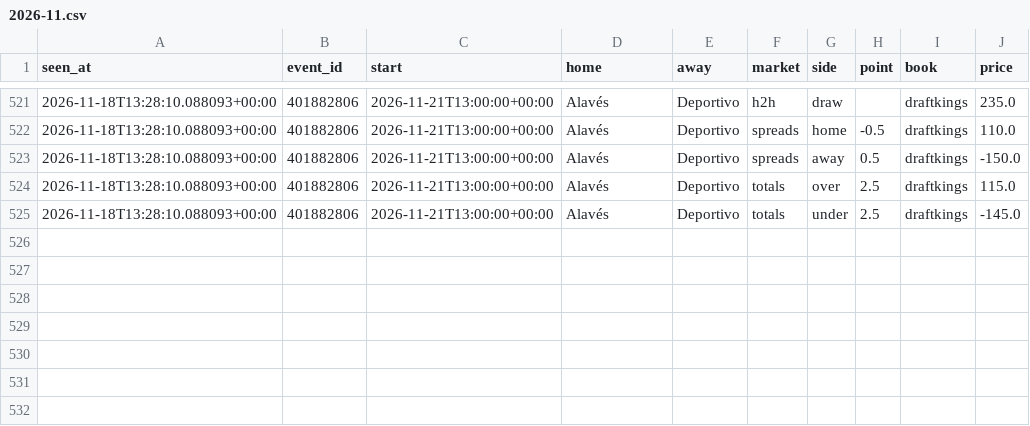
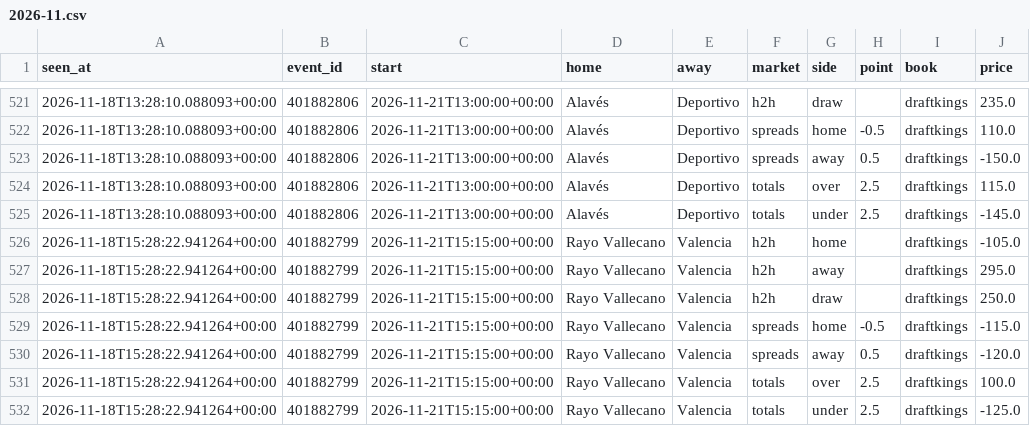
Before and after one commit to tdrey10/sports, a CSV file: data/odds/laliga/2026-11.csv, drawn as a sheet; only a part is shown, gaps mark what is left out.

```diff
--- a/data/odds/laliga/2026-11.csv
+++ b/data/odds/laliga/2026-11.csv
@@ -525 +525,8 @@ seen_at,event_id,start,home,away,market,side,point,book,price
 2026-11-18T13:28:10.088093+00:00,401882806,2026-11-21T13:00:00+00:00,Alavés,Deportivo,totals,under,2.5,draftkings,-145.0
+2026-11-18T15:28:22.941264+00:00,401882799,2026-11-21T15:15:00+00:00,Rayo Vallecano,Valencia,h2h,home,,draftkings,-105.0
+2026-11-18T15:28:22.941264+00:00,401882799,2026-11-21T15:15:00+00:00,Rayo Vallecano,Valencia,h2h,away,,draftkings,295.0
+2026-11-18T15:28:22.941264+00:00,401882799,2026-11-21T15:15:00+00:00,Rayo Vallecano,Valencia,h2h,draw,,draftkings,250.0
+2026-11-18T15:28:22.941264+00:00,401882799,2026-11-21T15:15:00+00:00,Rayo Vallecano,Valencia,spreads,home,-0.5,draftkings,-115.0
+2026-11-18T15:28:22.941264+00:00,401882799,2026-11-21T15:15:00+00:00,Rayo Vallecano,Valencia,spreads,away,0.5,draftkings,-120.0
+2026-11-18T15:28:22.941264+00:00,401882799,2026-11-21T15:15:00+00:00,Rayo Vallecano,Valencia,totals,over,2.5,draftkings,100.0
+2026-11-18T15:28:22.941264+00:00,401882799,2026-11-21T15:15:00+00:00,Rayo Vallecano,Valencia,totals,under,2.5,draftkings,-125.0
```
Also changed, not shown: data/odds/epl/2026-11.csv, data/odds/ligue1/2026-11.csv, 16 other files.
